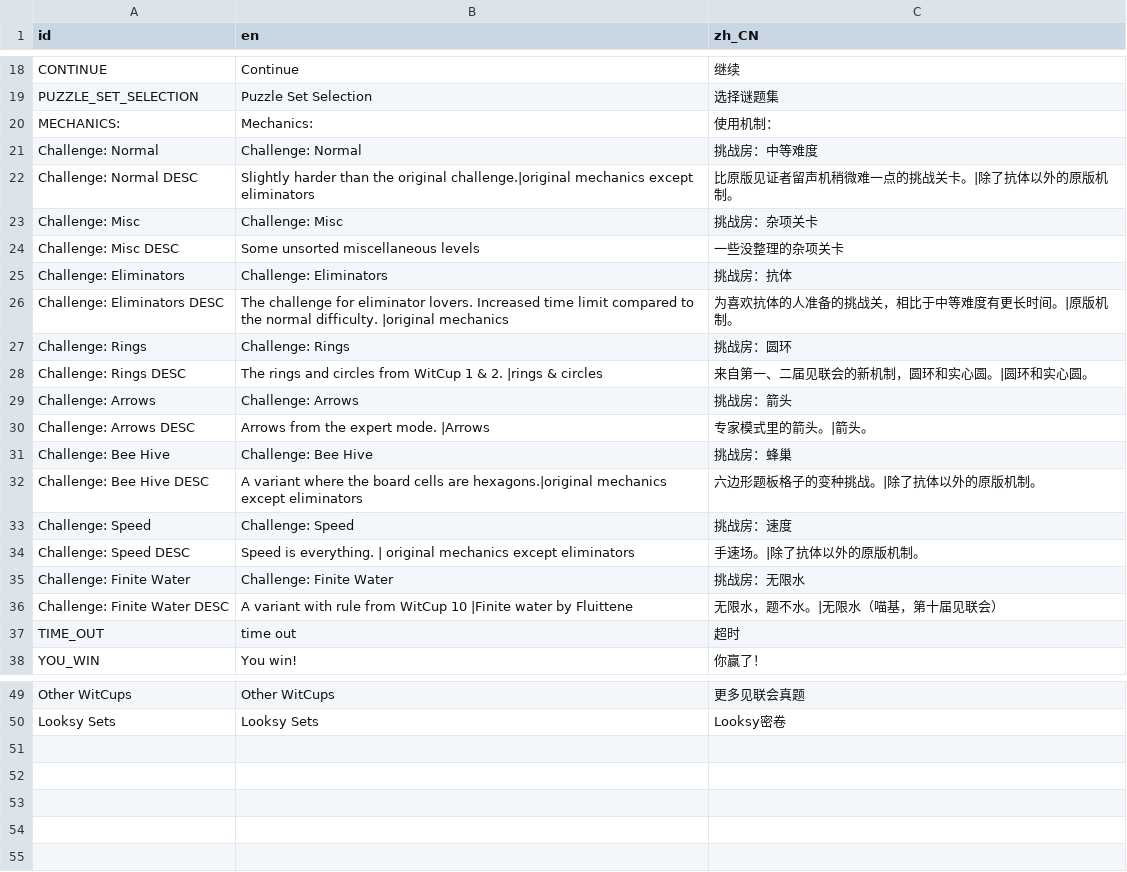
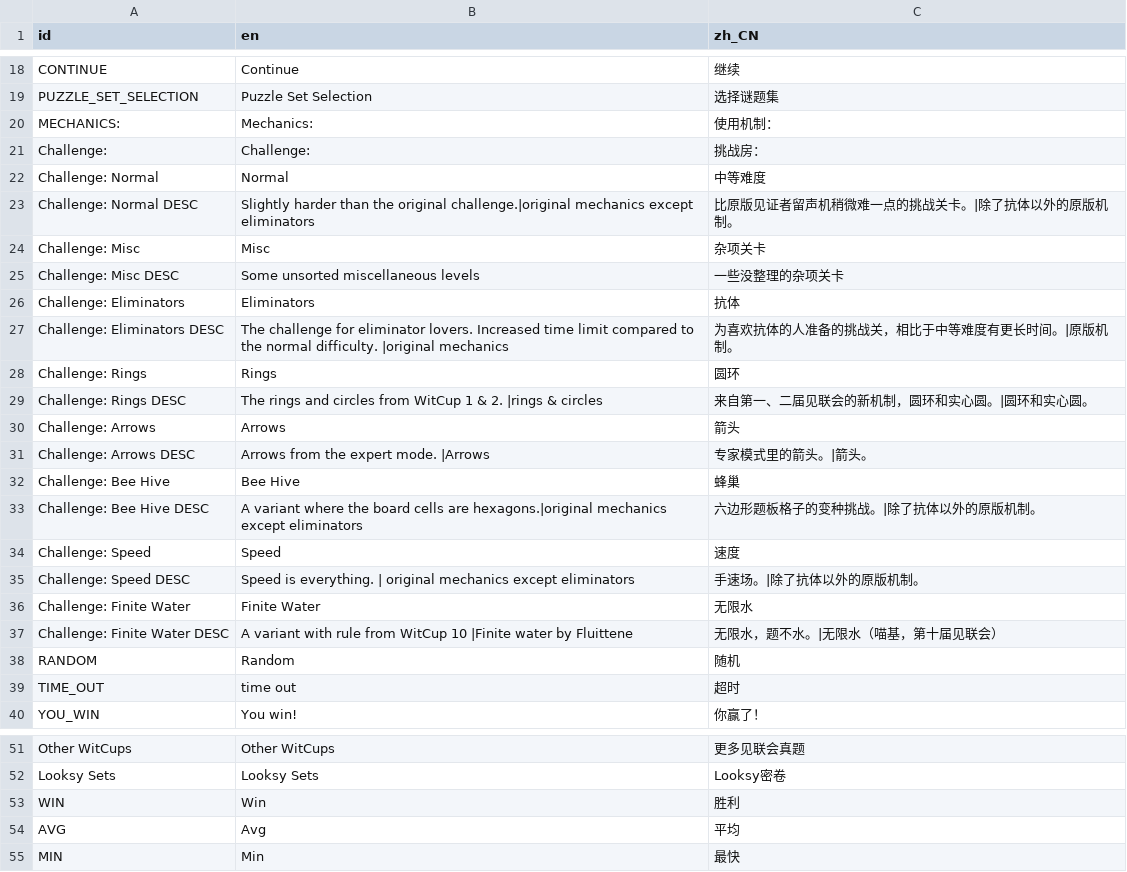
Before and after one commit to Alith-Game-Studio/WhatTheWitness, a CSV file: translation/strings.csv, drawn as a sheet; only a part is shown, gaps mark what is left out.

```diff
--- a/translation/strings.csv
+++ b/translation/strings.csv
@@ -20,18 +20,20 @@ PUZZLE_SET_SELECTION,Puzzle Set Selection,选择谜题集
 MECHANICS:,Mechanics:,使用机制：
-Challenge: Normal,Challenge: Normal,挑战房：中等难度
+Challenge:,Challenge:,挑战房：
+Challenge: Normal,Normal,中等难度
 Challenge: Normal DESC,Slightly harder than the original challenge.|original mechanics except eliminators,比原版见证者留声机稍微难一点的挑战关卡。|除了抗体以外的原版机制。
-Challenge: Misc,Challenge: Misc,挑战房：杂项关卡
+Challenge: Misc,Misc,杂项关卡
 Challenge: Misc DESC,Some unsorted miscellaneous levels,一些没整理的杂项关卡
-Challenge: Eliminators,Challenge: Eliminators,挑战房：抗体
+Challenge: Eliminators,Eliminators,抗体
 Challenge: Eliminators DESC,The challenge for eliminator lovers. Increased time limit compared to the normal difficulty. |original mechanics,为喜欢抗体的人准备的挑战关，相比于中等难度有更长时间。|原版机制。
-Challenge: Rings,Challenge: Rings,挑战房：圆环
+Challenge: Rings,Rings,圆环
 Challenge: Rings DESC,The rings and circles from WitCup 1 & 2. |rings & circles,来自第一、二届见联会的新机制，圆环和实心圆。|圆环和实心圆。
-Challenge: Arrows,Challenge: Arrows,挑战房：箭头
+Challenge: Arrows,Arrows,箭头
 Challenge: Arrows DESC,Arrows from the expert mode. |Arrows,专家模式里的箭头。|箭头。
-Challenge: Bee Hive,Challenge: Bee Hive,挑战房：蜂巢
+Challenge: Bee Hive,Bee Hive,蜂巢
 Challenge: Bee Hive DESC,A variant where the board cells are hexagons.|original mechanics except eliminators,六边形题板格子的变种挑战。|除了抗体以外的原版机制。
-Challenge: Speed,Challenge: Speed,挑战房：速度
+Challenge: Speed,Speed,速度
 Challenge: Speed DESC,Speed is everything. | original mechanics except eliminators,手速场。|除了抗体以外的原版机制。
-Challenge: Finite Water,Challenge: Finite Water,挑战房：无限水
+Challenge: Finite Water,Finite Water,无限水
 Challenge: Finite Water DESC,A variant with rule from WitCup 10 |Finite water by Fluittene,无限水，题不水。|无限水（喵基，第十届见联会）
+RANDOM,Random,随机
 TIME_OUT,time out,超时
@@ -50 +52,4 @@ Other WitCups,Other WitCups,更多见联会真题
 Looksy Sets,Looksy Sets,Looksy密卷
+WIN,Win,胜利
+AVG,Avg,平均
+MIN,Min,最快
```
Also changed, not shown: 26 other files.
